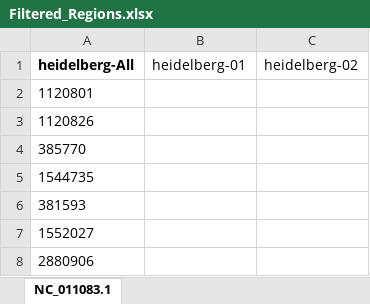
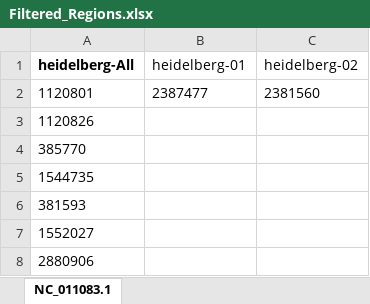
Before and after one commit to Viloleal/vSNP, an Excel workbook: dependencies/bi/salmonella/heidelberg-SL476/script_dependents/script2/Filtered_Regions.xlsx, sheet NC_011083.1, drawn as a sheet; only a part is shown; values as stored, in another font and other column widths than the file's, no borders; the diff names each change by its address in the sheet, - before the commit and + after, or states it on an @@ line.

Commit message:
group filters added

```diff
--- a/dependencies/bi/salmonella/heidelberg-SL476/script_dependents/script2/Filtered_Regions.xlsx (sheet NC_011083.1)
+++ b/dependencies/bi/salmonella/heidelberg-SL476/script_dependents/script2/Filtered_Regions.xlsx (sheet NC_011083.1)
-B2 (heidelberg-01): (empty)
+B2 (heidelberg-01): 2387477
-C2 (heidelberg-02): (empty)
+C2 (heidelberg-02): 2381560
```
